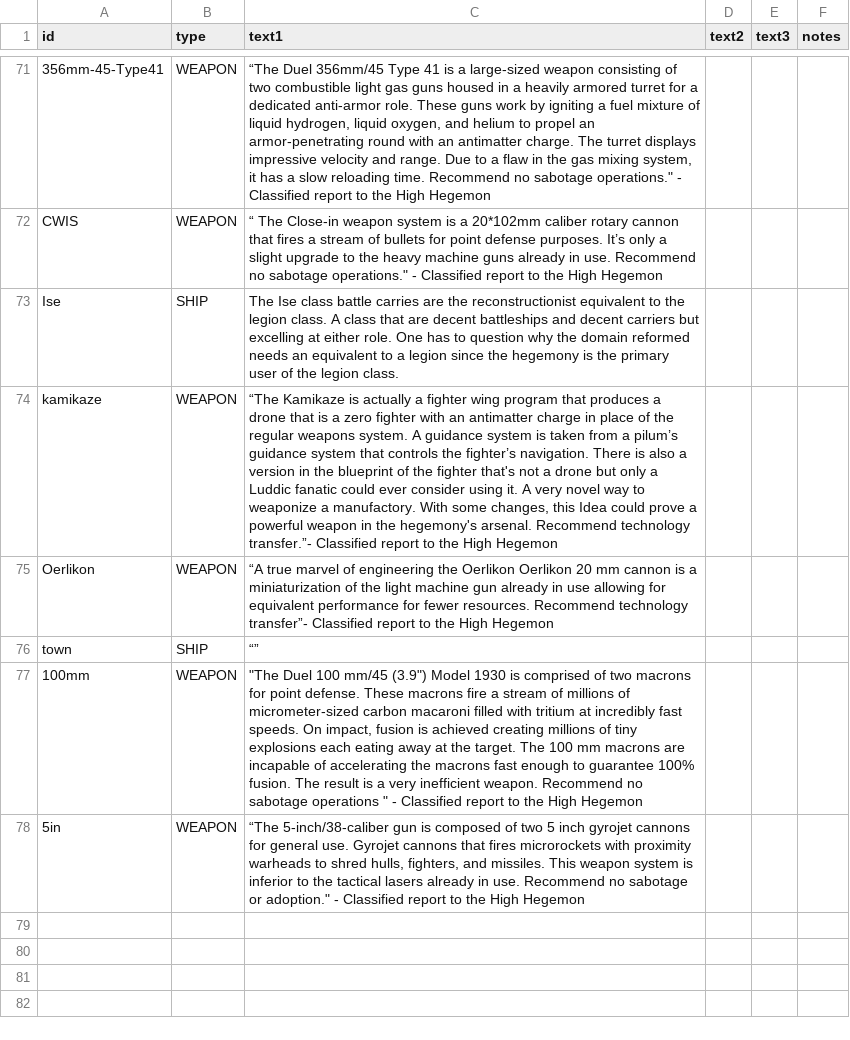
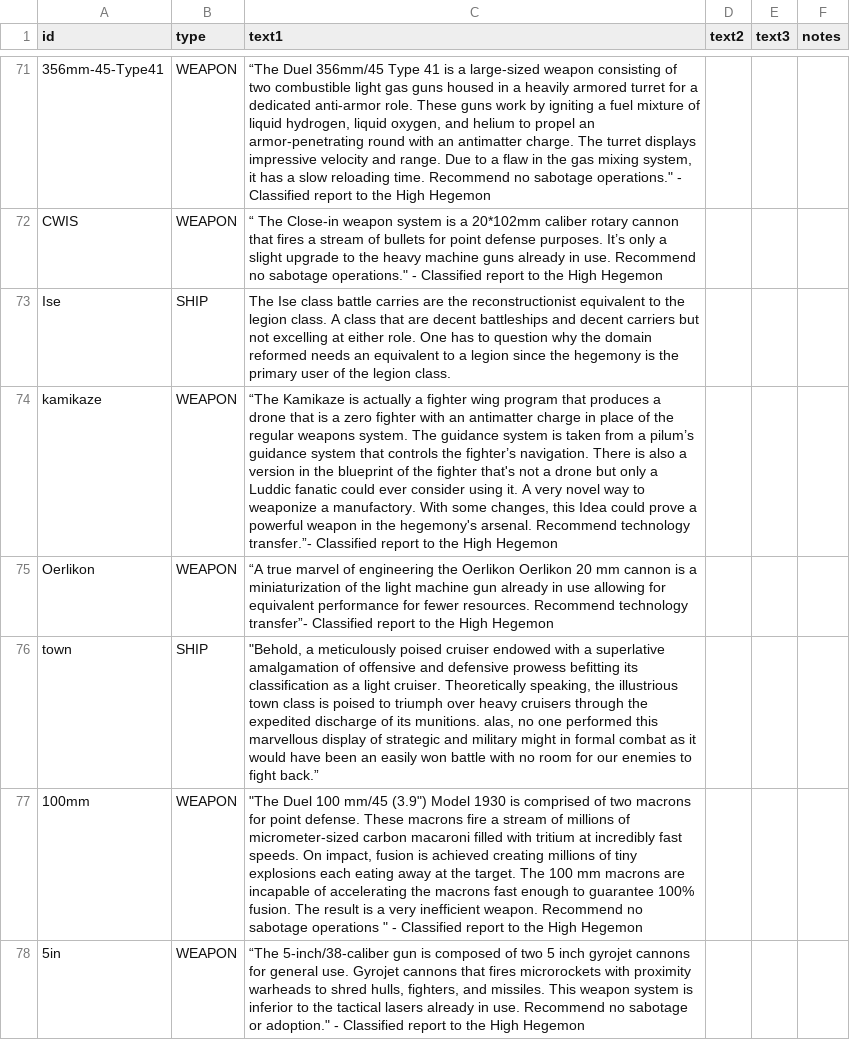
Before and after one commit to bryceOctovioOstrem/domainReformed, a CSV file: data/strings/descriptions.csv, drawn as a sheet; only a part is shown, gaps mark what is left out; the diff covers the shown part only; the diff names each change by its address in the sheet, - before the commit and + after, or states it on an @@ line.

```diff
--- a/data/strings/descriptions.csv
+++ b/data/strings/descriptions.csv
-C73 (text1): …carriers but excelling at…
+C73 (text1): …carriers but not excelling at…
-C74 (text1): …weapons system. A guidance system…
+C74 (text1): …weapons system. The guidance system…
-C76 (text1): “”
+C76 (text1): "Behold, a meticulously poised cruiser endowed with a superlative amalgamation of offensive and defensive prowess befitting its classification as a light cruiser. Theoretically speaking, the illustrious town class is poised to triumph over heavy cruisers through the expedited discharge of its munitions. alas, no one performed this marvellous display of strategic and military might in formal combat as it would have been an easily won battle with no room for our enemies to fight back.”
```
Also changed, not shown: 3 added rows and 4 edited cells elsewhere in this file, data/hulls/ship_data.csv, data/weapons/weapon_data.csv, 9 other files.
